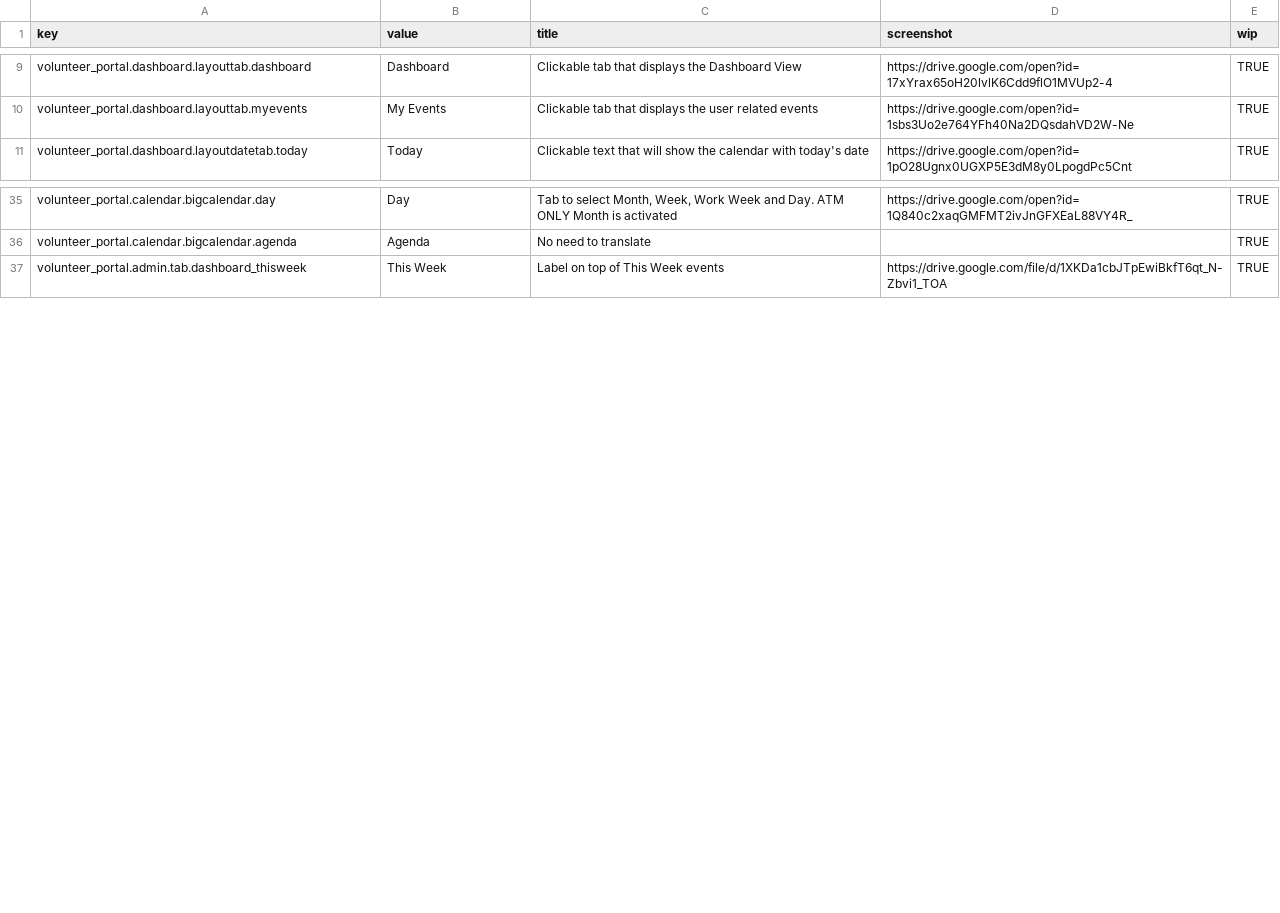
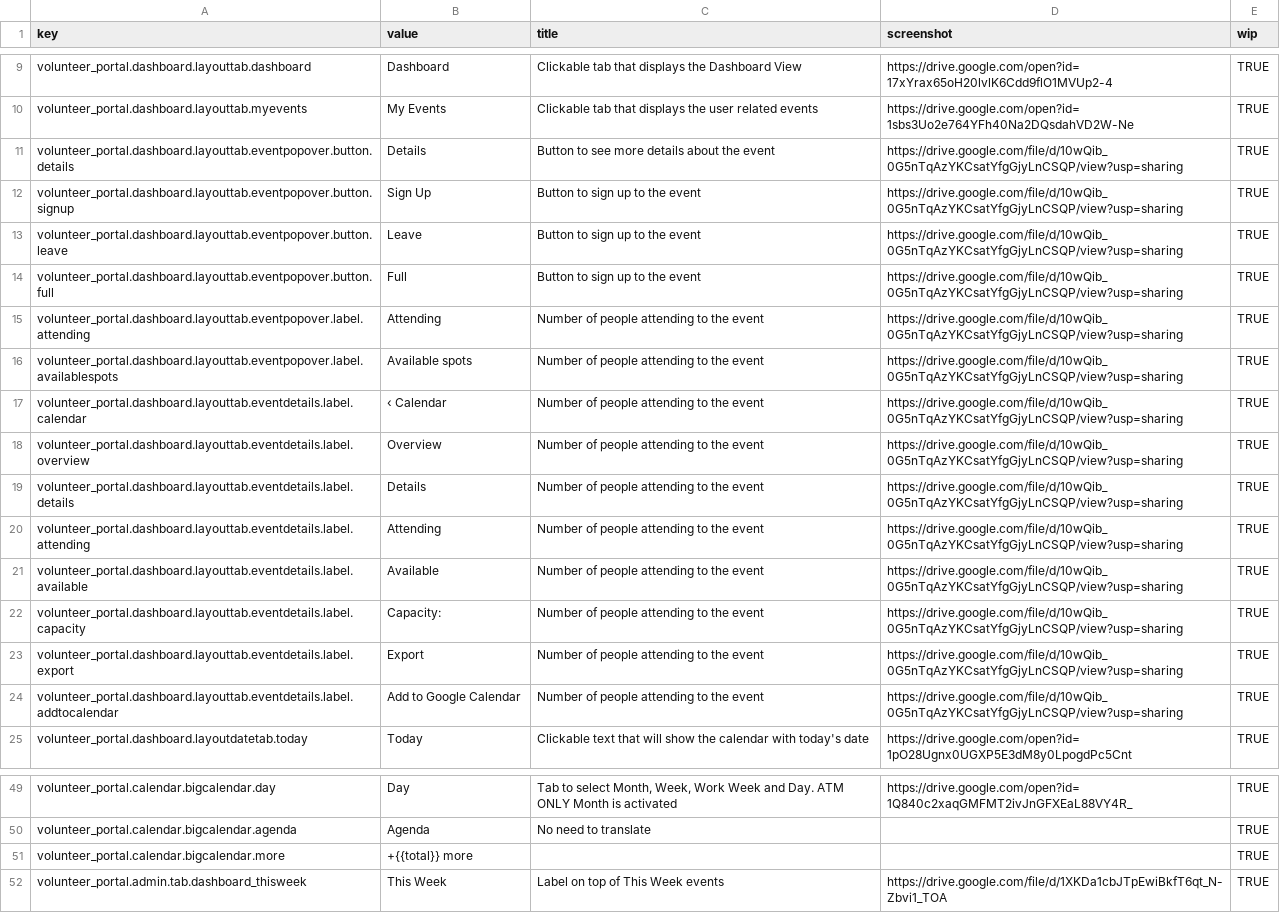
Before and after one commit to zendesk/volunteer_portal, a CSV file: config/locales/en.csv, drawn as a sheet; only a part is shown, gaps mark what is left out; the diff names each change by its address in the sheet, - before the commit and + after, or states it on an @@ line.

Commit message:
Update Calendar localization and more missing strings

```diff
--- a/config/locales/en.csv
+++ b/config/locales/en.csv
+row 11: volunteer_portal.dashboard.layouttab.eventpopover.button.details | Details | Button to see more details about the event | https://drive.google.com/file/d/10wQib_0G5nTqAzYKCsatYfgGjyLnCSQP/view?usp=sharing | TRUE
+row 12: volunteer_portal.dashboard.layouttab.eventpopover.button.signup | Sign Up | Button to sign up to the event | https://drive.google.com/file/d/10wQib_0G5nTqAzYKCsatYfgGjyLnCSQP/view?usp=sharing | TRUE
+row 13: volunteer_portal.dashboard.layouttab.eventpopover.button.leave | Leave | Button to sign up to the event | https://drive.google.com/file/d/10wQib_0G5nTqAzYKCsatYfgGjyLnCSQP/view?usp=sharing | TRUE
+row 14: volunteer_portal.dashboard.layouttab.eventpopover.button.full | Full | Button to sign up to the event | https://drive.google.com/file/d/10wQib_0G5nTqAzYKCsatYfgGjyLnCSQP/view?usp=sharing | TRUE
+row 15: volunteer_portal.dashboard.layouttab.eventpopover.label.attending | Attending | Number of people attending to the event | https://drive.google.com/file/d/10wQib_0G5nTqAzYKCsatYfgGjyLnCSQP/view?usp=sharing | TRUE
+row 16: volunteer_portal.dashboard.layouttab.eventpopover.label.availablespots | Available spots | Number of people attending to the event | https://drive.google.com/file/d/10wQib_0G5nTqAzYKCsatYfgGjyLnCSQP/view?usp=sharing | TRUE
+row 17: volunteer_portal.dashboard.layouttab.eventdetails.label.calendar | ‹ Calendar | Number of people attending to the event | https://drive.google.com/file/d/10wQib_0G5nTqAzYKCsatYfgGjyLnCSQP/view?usp=sharing | TRUE
+row 18: volunteer_portal.dashboard.layouttab.eventdetails.label.overview | Overview | Number of people attending to the event | https://drive.google.com/file/d/10wQib_0G5nTqAzYKCsatYfgGjyLnCSQP/view?usp=sharing | TRUE
+row 19: volunteer_portal.dashboard.layouttab.eventdetails.label.details | Details | Number of people attending to the event | https://drive.google.com/file/d/10wQib_0G5nTqAzYKCsatYfgGjyLnCSQP/view?usp=sharing | TRUE
+row 20: volunteer_portal.dashboard.layouttab.eventdetails.label.attending | Attending | Number of people attending to the event | https://drive.google.com/file/d/10wQib_0G5nTqAzYKCsatYfgGjyLnCSQP/view?usp=sharing | TRUE
+row 21: volunteer_portal.dashboard.layouttab.eventdetails.label.available | Available | Number of people attending to the event | https://drive.google.com/file/d/10wQib_0G5nTqAzYKCsatYfgGjyLnCSQP/view?usp=sharing | TRUE
+row 22: volunteer_portal.dashboard.layouttab.eventdetails.label.capacity | Capacity: | Number of people attending to the event | https://drive.google.com/file/d/10wQib_0G5nTqAzYKCsatYfgGjyLnCSQP/view?usp=sharing | TRUE
+row 23: volunteer_portal.dashboard.layouttab.eventdetails.label.export | Export | Number of people attending to the event | https://drive.google.com/file/d/10wQib_0G5nTqAzYKCsatYfgGjyLnCSQP/view?usp=sharing | TRUE
+row 24: volunteer_portal.dashboard.layouttab.eventdetails.label.addtocalendar | Add to Google Calendar | Number of people attending to the event | https://drive.google.com/file/d/10wQib_0G5nTqAzYKCsatYfgGjyLnCSQP/view?usp=sharing | TRUE
+row 51: volunteer_portal.calendar.bigcalendar.more | +{{total}} more |  |  | TRUE
```
Also changed, not shown: config/locales/es.csv, 10 other files.
